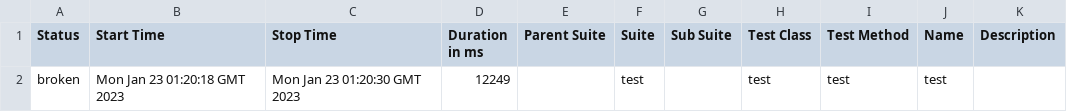
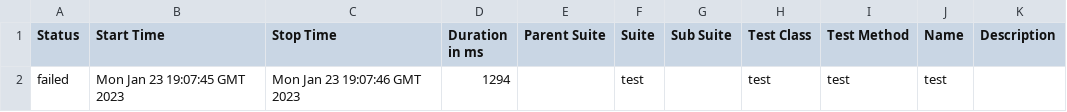
Before and after one commit to osimkhusainov/wdio-app-test, a CSV file: 11/data/suites.csv, drawn as a sheet.

```diff
--- a/11/data/suites.csv
+++ b/11/data/suites.csv
@@ -1,2 +1,2 @@
 "Status","Start Time","Stop Time","Duration in ms","Parent Suite","Suite","Sub Suite","Test Class","Test Method","Name","Description"
-"broken","Mon Jan 23 01:20:18 GMT 2023","Mon Jan 23 01:20:30 GMT 2023","12249","","test","","test","test","test",""
+"failed","Mon Jan 23 19:07:45 GMT 2023","Mon Jan 23 19:07:46 GMT 2023","1294","","test","","test","test","test",""
```
Also changed, not shown: 36 other files.
